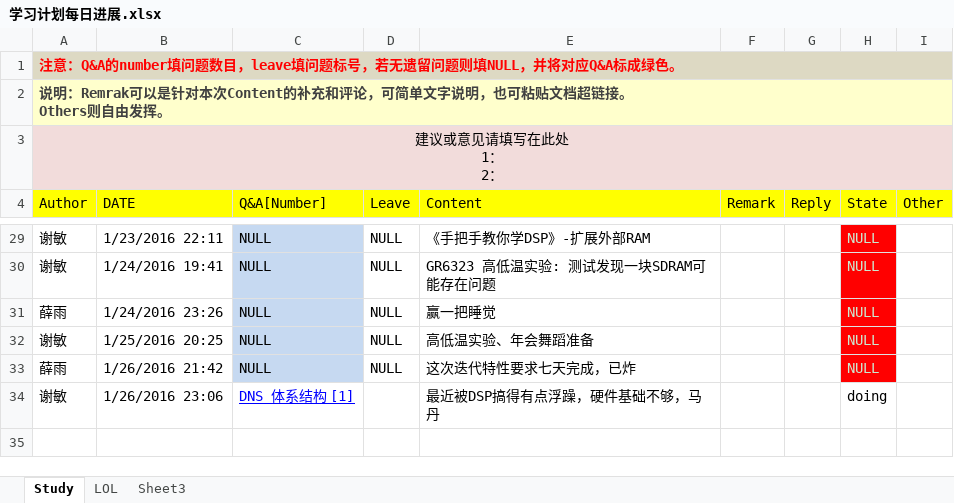
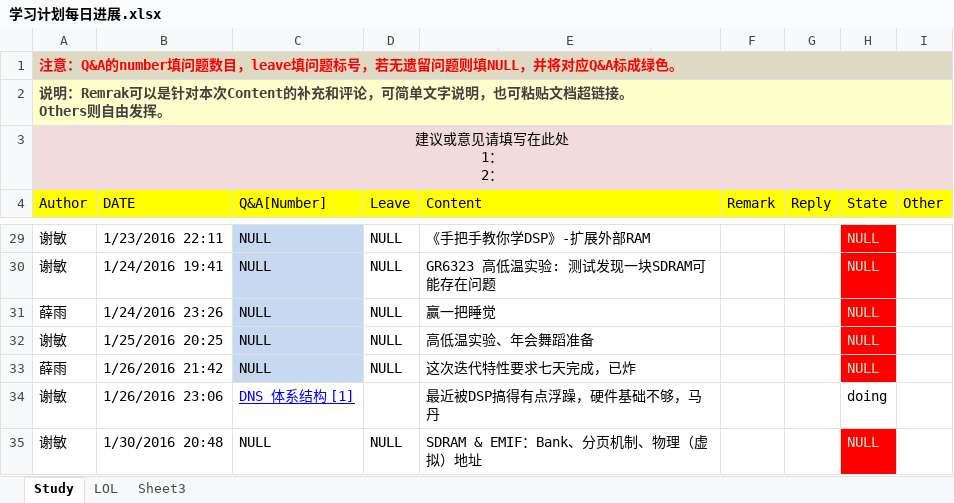
Before and after one commit to OOCC/PlanGIt, an Excel workbook: 学习计划每日进展.xlsx, sheet Study, drawn as a sheet; only a part is shown, gaps mark what is left out; values as stored, in another font and other column widths than the file's, no borders; the diff names each change by its address in the sheet, - before the commit and + after, or states it on an @@ line.

```diff
--- a/学习计划每日进展.xlsx (sheet Study)
+++ b/学习计划每日进展.xlsx (sheet Study)
+row 35: 谢敏 | 1/30/2016 20:48 | NULL | NULL | SDRAM & EMIF：Bank、分页机制、物理（虚拟）地址 |  |  | NULL
```
Also changed, not shown: 周计划2016.xlsx.
